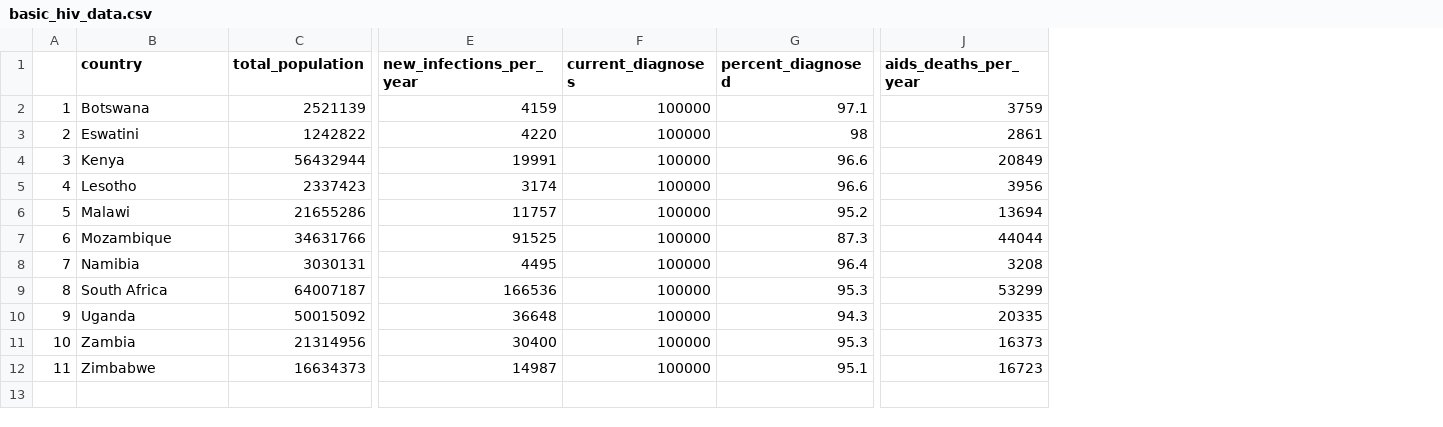
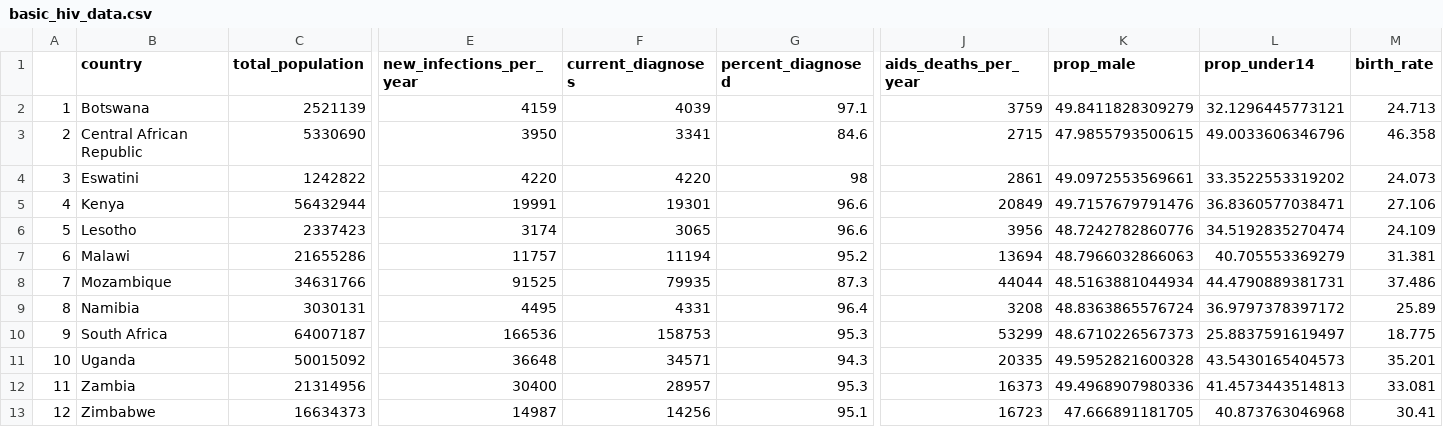
Before and after one commit to adenooy2/HIV_prioritization_tool, a CSV file: data/tier_app/basic_hiv_data.csv, drawn as a sheet; only a part is shown, gaps mark what is left out; addresses are those after the commit; rows hold the shown columns only; the diff names each change by its address in the sheet, - before the commit and + after, or states it on an @@ line.

```diff
--- a/data/tier_app/basic_hiv_data.csv
+++ b/data/tier_app/basic_hiv_data.csv
+column K (prop_male), row 2: 49.8411828309279; rows 4-13: 49.0972553569661 | 49.7157679791476 | 48.7242782860776 | 48.7966032866063 | 48.5163881044934 | 48.8363865576724 | 48.6710226567373 | 49.5952821600328 | 49.4968907980336 | 47.666891181705
+column L (prop_under14), row 2: 32.1296445773121; rows 4-13: 33.3522553319202 | 36.8360577038471 | 34.5192835270474 | 40.705553369279 | 44.4790889381731 | 36.9797378397172 | 25.8837591619497 | 43.5430165404573 | 41.4573443514813 | 40.873763046968
+column M (birth_rate), row 2: 24.713; rows 4-13: 24.073 | 27.106 | 24.109 | 31.381 | 37.486 | 25.89 | 18.775 | 35.201 | 33.081 | 30.41
-F2 (current_diagnoses): 100000
+F2 (current_diagnoses): 4039
+row 3: 2 | Central African Republic | 5330690 | 3950 | 3341 | 84.6 | 2715 | 47.9855793500615 | 49.0033606346796 | 46.358
@@ column A renumbered from row 4 down @@
-F4 (current_diagnoses): 100000
+F4 (current_diagnoses): 4220
-F5 (current_diagnoses): 100000
+F5 (current_diagnoses): 19301
-F6 (current_diagnoses): 100000
+F6 (current_diagnoses): 3065
-F7 (current_diagnoses): 100000
+F7 (current_diagnoses): 11194
-F8 (current_diagnoses): 100000
+F8 (current_diagnoses): 79935
-F9 (current_diagnoses): 100000
+F9 (current_diagnoses): 4331
-F10 (current_diagnoses): 100000
+F10 (current_diagnoses): 158753
-F11 (current_diagnoses): 100000
+F11 (current_diagnoses): 34571
-F12 (current_diagnoses): 100000
+F12 (current_diagnoses): 28957
-F13 (current_diagnoses): 100000
+F13 (current_diagnoses): 14256
```
Also changed, not shown: 2 other files.
